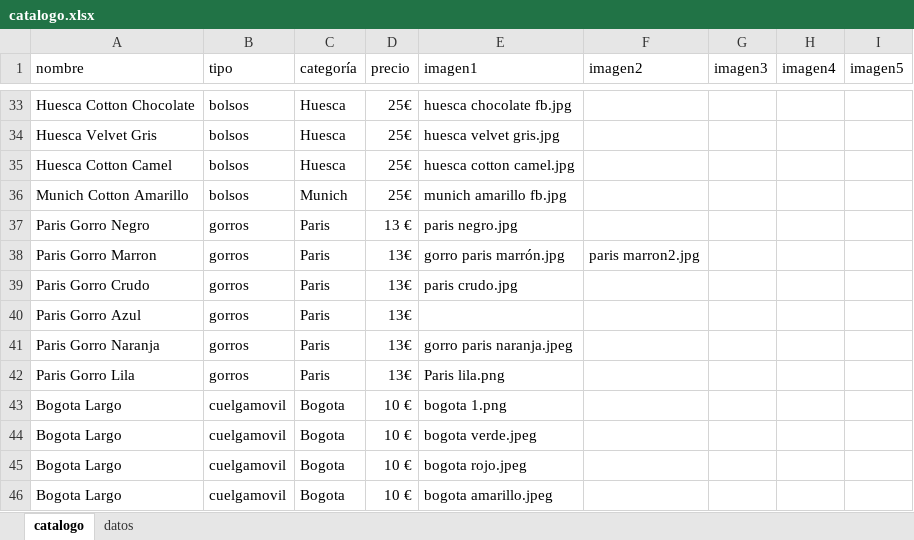
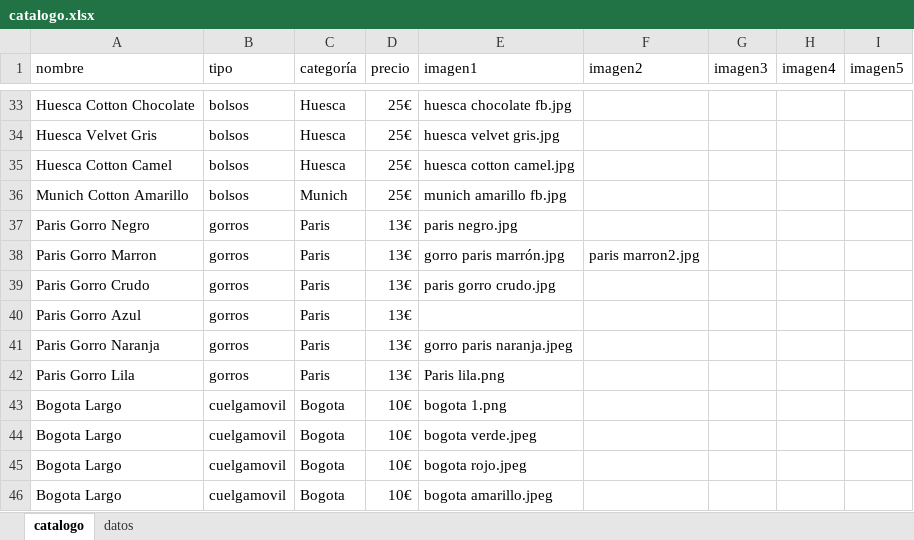
Before and after one commit to guillebielza/maruchis, an Excel workbook: catalogo.xlsx, sheet catalogo, drawn as a sheet; only a part is shown, gaps mark what is left out; values as stored, in another font and other column widths than the file's, no borders; charts and pictures and table styles not drawn; the diff covers the shown part only; the diff names each change by its address in the sheet, - before the commit and + after, or states it on an @@ line.

```diff
--- a/catalogo.xlsx (sheet catalogo)
+++ b/catalogo.xlsx (sheet catalogo)
-D37 (precio): 13 €
+D37 (precio): 13€
-E39 (imagen1): paris crudo.jpg
+E39 (imagen1): paris gorro crudo.jpg
-D43:D46 (precio): 10 €
+D43:D46 (precio): 10€
```
Also changed, not shown: 22 edited cells elsewhere in this sheet, 3 other files.
